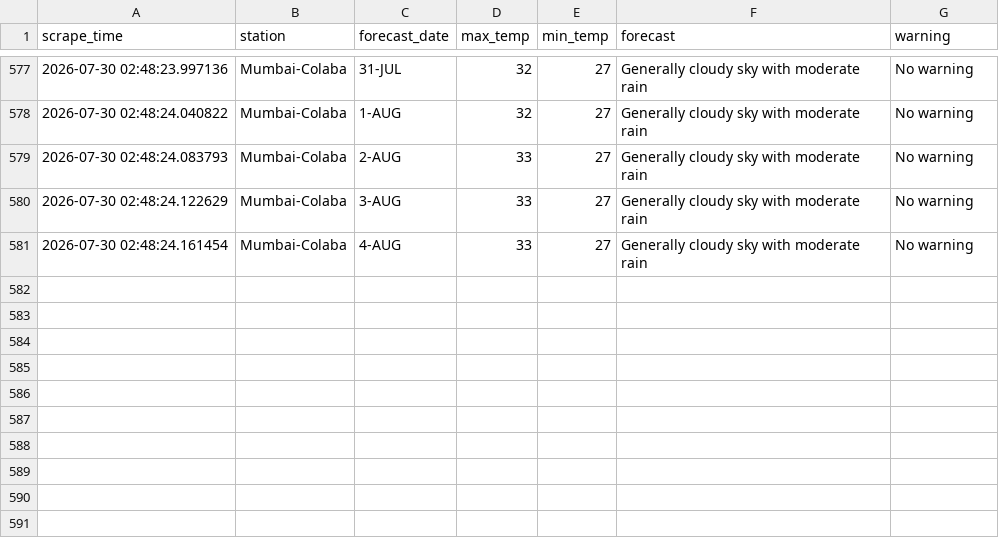
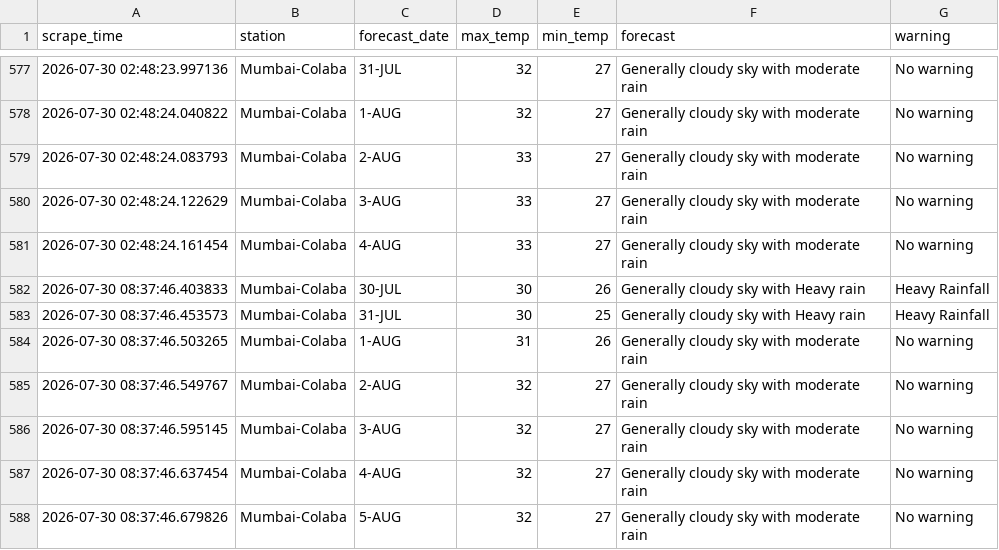
Before and after one commit to Suhanikhanna26/Imd-forecast-scraper, a CSV file: data/imd_forecast.csv, drawn as a sheet; only a part is shown, gaps mark what is left out.

```diff
--- a/data/imd_forecast.csv
+++ b/data/imd_forecast.csv
@@ -581 +581,8 @@ scrape_time,station,forecast_date,max_temp,min_temp,forecast,warning
 2026-07-30 02:48:24.161454,Mumbai-Colaba,4-AUG,33,27,Generally cloudy sky with moderate rain,No warning
+2026-07-30 08:37:46.403833,Mumbai-Colaba,30-JUL,30,26,Generally cloudy sky with Heavy rain,Heavy Rainfall
+2026-07-30 08:37:46.453573,Mumbai-Colaba,31-JUL,30,25,Generally cloudy sky with Heavy rain,Heavy Rainfall
+2026-07-30 08:37:46.503265,Mumbai-Colaba,1-AUG,31,26,Generally cloudy sky with moderate rain,No warning
+2026-07-30 08:37:46.549767,Mumbai-Colaba,2-AUG,32,27,Generally cloudy sky with moderate rain,No warning
+2026-07-30 08:37:46.595145,Mumbai-Colaba,3-AUG,32,27,Generally cloudy sky with moderate rain,No warning
+2026-07-30 08:37:46.637454,Mumbai-Colaba,4-AUG,32,27,Generally cloudy sky with moderate rain,No warning
+2026-07-30 08:37:46.679826,Mumbai-Colaba,5-AUG,32,27,Generally cloudy sky with moderate rain,No warning
```
